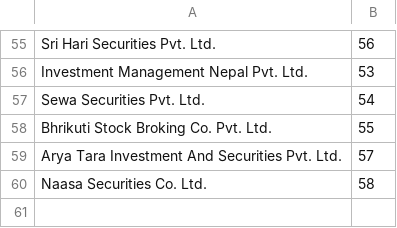
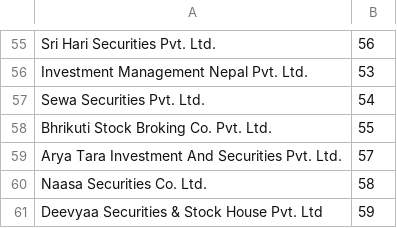
Before and after one commit to killermachine174/Nepse_floorsheet_analysis, a CSV file: broker_list.csv, drawn as a sheet; only a part is shown, gaps mark what is left out; the diff names each change by its address in the sheet, - before the commit and + after, or states it on an @@ line.

```diff
--- a/broker_list.csv
+++ b/broker_list.csv
+row 61: Deevyaa Securities & Stock House Pvt. Ltd | 59
```
Also changed, not shown: 14 other files.
